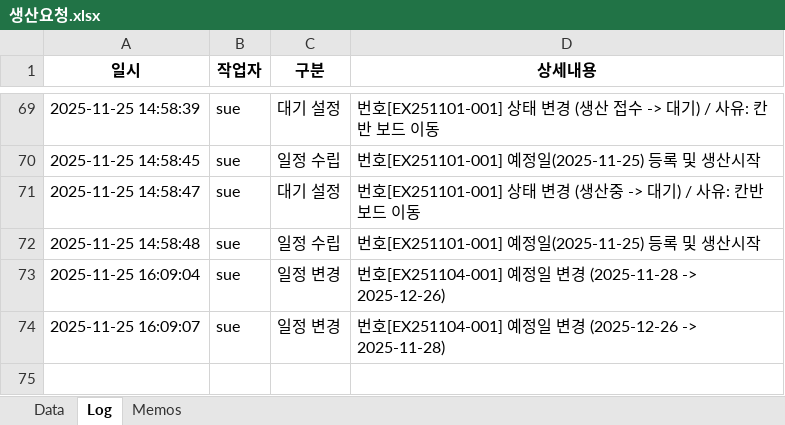
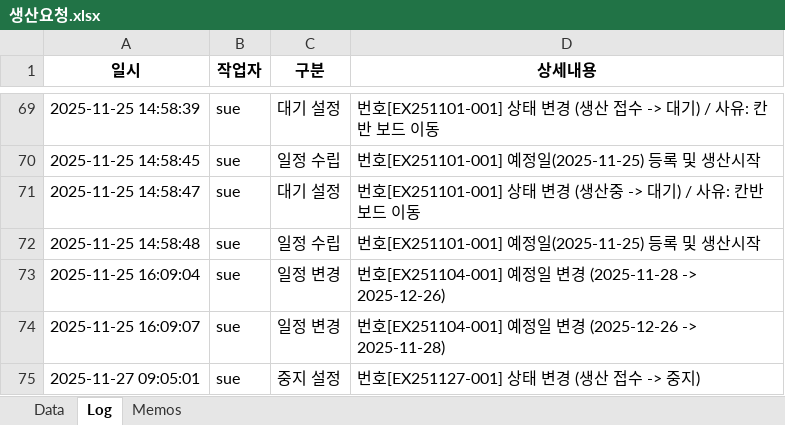
Before and after one commit to sue9010/251124_ProductionManager, an Excel workbook: 생산요청.xlsx, sheet Log, drawn as a sheet; only a part is shown, gaps mark what is left out; values as stored, in another font and other column widths than the file's, no borders; the diff names each change by its address in the sheet, - before the commit and + after, or states it on an @@ line.

```diff
--- a/생산요청.xlsx (sheet Log)
+++ b/생산요청.xlsx (sheet Log)
+row 75: 2025-11-27 09:05:01 | sue | 중지 설정 | 번호[EX251127-001] 상태 변경 (생산 접수 -> 중지)
```
Also changed, not shown: sheet Data, 5 other files.
